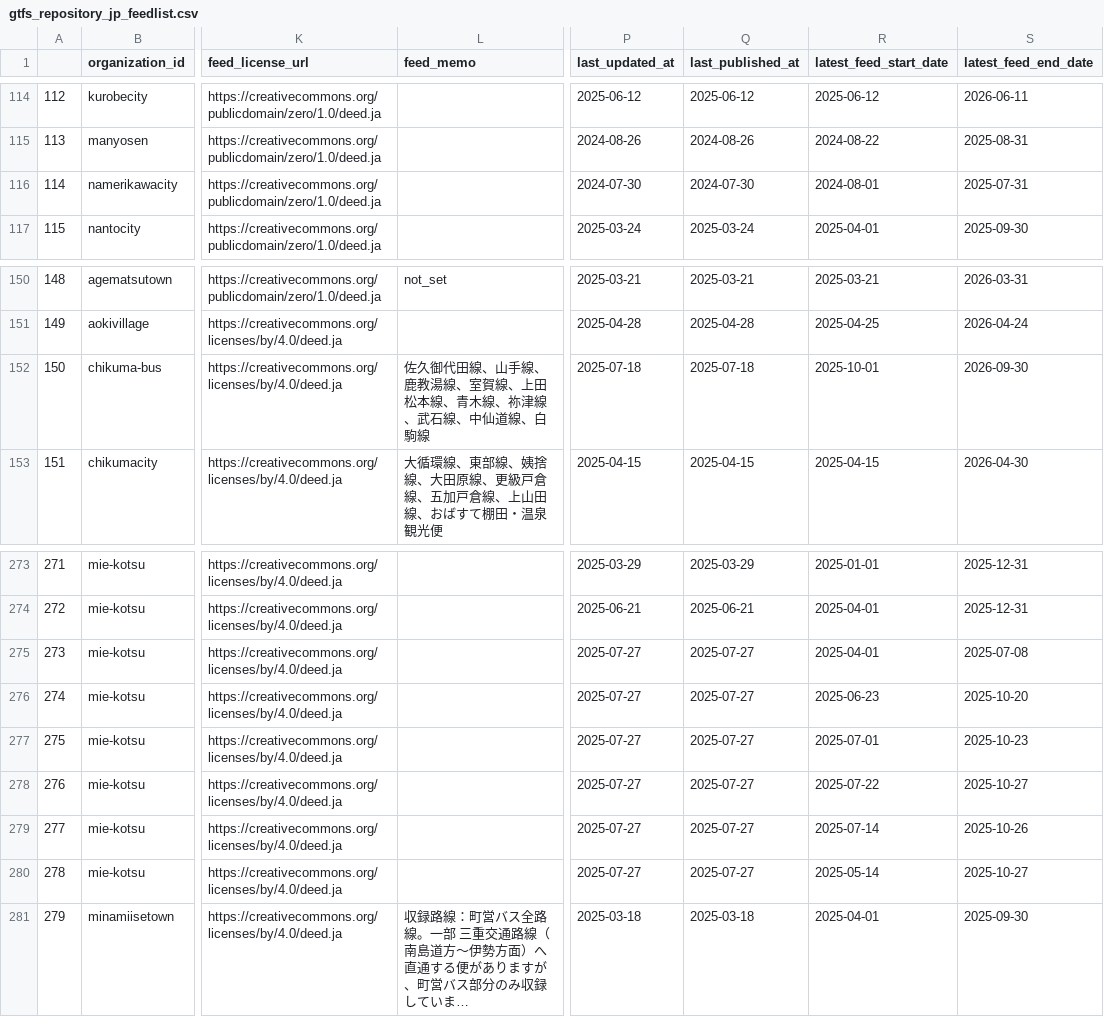
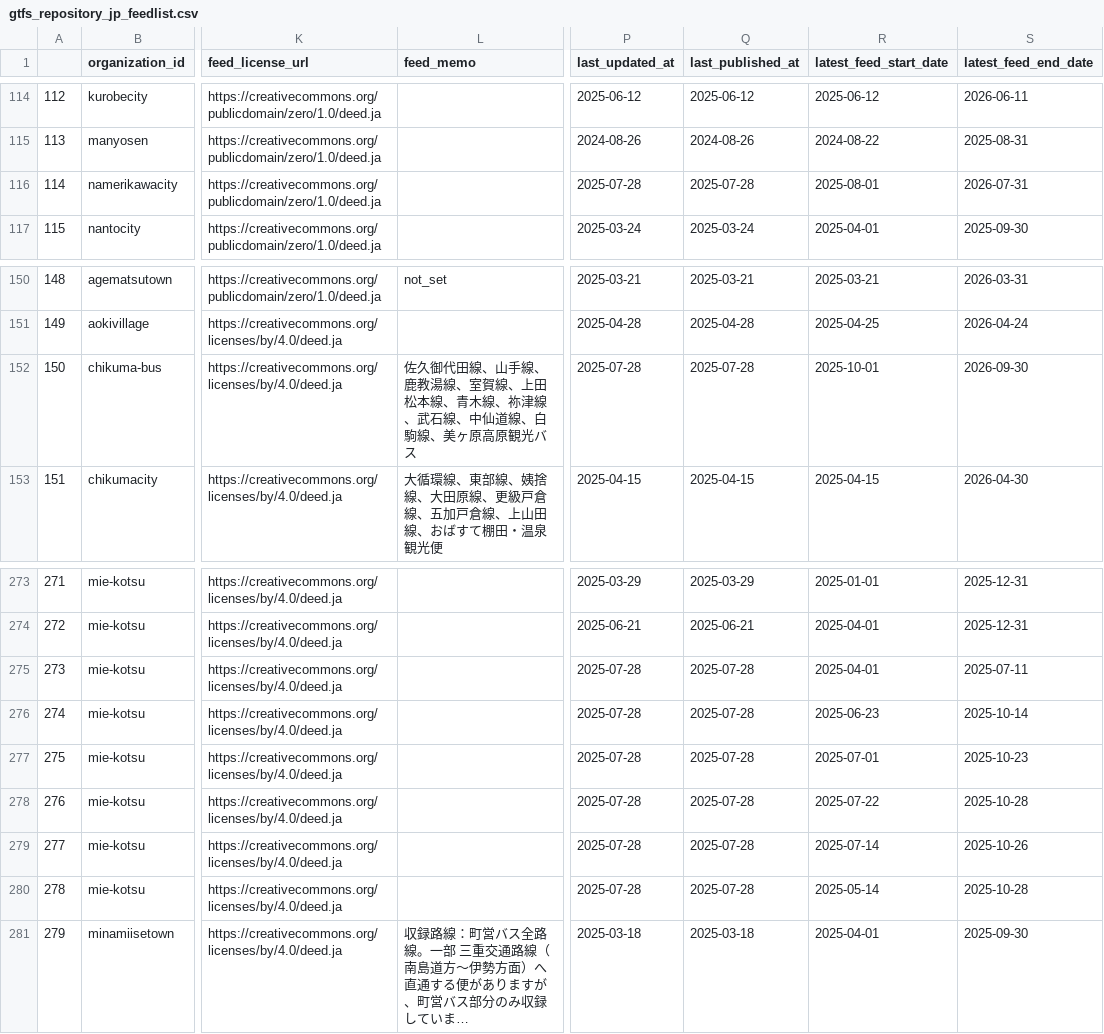
Before and after one commit to tshimada291/gtfs_repository_jp_feedcheck, a CSV file: gtfs_repository_jp_feedlist.csv, drawn as a sheet; only a part is shown, gaps mark what is left out; long unchanged cells end in …; the diff names each change by its address in the sheet, - before the commit and + after, or states it on an @@ line.

```diff
--- a/gtfs_repository_jp_feedlist.csv
+++ b/gtfs_repository_jp_feedlist.csv
-P116 (last_updated_at): 2024-07-30
+P116 (last_updated_at): 2025-07-28
-Q116 (last_published_at): 2024-07-30
+Q116 (last_published_at): 2025-07-28
-R116 (latest_feed_start_date): 2024-08-01
+R116 (latest_feed_start_date): 2025-08-01
-S116 (latest_feed_end_date): 2025-07-31
+S116 (latest_feed_end_date): 2026-07-31
-L152 (feed_memo): …、白駒線
+L152 (feed_memo): …、白駒線、美ヶ原高原観光バス
-P152 (last_updated_at): 2025-07-18
+P152 (last_updated_at): 2025-07-28
-Q152 (last_published_at): 2025-07-18
+Q152 (last_published_at): 2025-07-28
-P275:P280 (last_updated_at): 2025-07-27
+P275:P280 (last_updated_at): 2025-07-28
-Q275:Q280 (last_published_at): 2025-07-27
+Q275:Q280 (last_published_at): 2025-07-28
-S275 (latest_feed_end_date): 2025-07-08
+S275 (latest_feed_end_date): 2025-07-11
-S276 (latest_feed_end_date): 2025-10-20
+S276 (latest_feed_end_date): 2025-10-14
-S278 (latest_feed_end_date): 2025-10-27
+S278 (latest_feed_end_date): 2025-10-28
-S280 (latest_feed_end_date): 2025-10-27
+S280 (latest_feed_end_date): 2025-10-28
```
Also changed, not shown: 1 other file.
